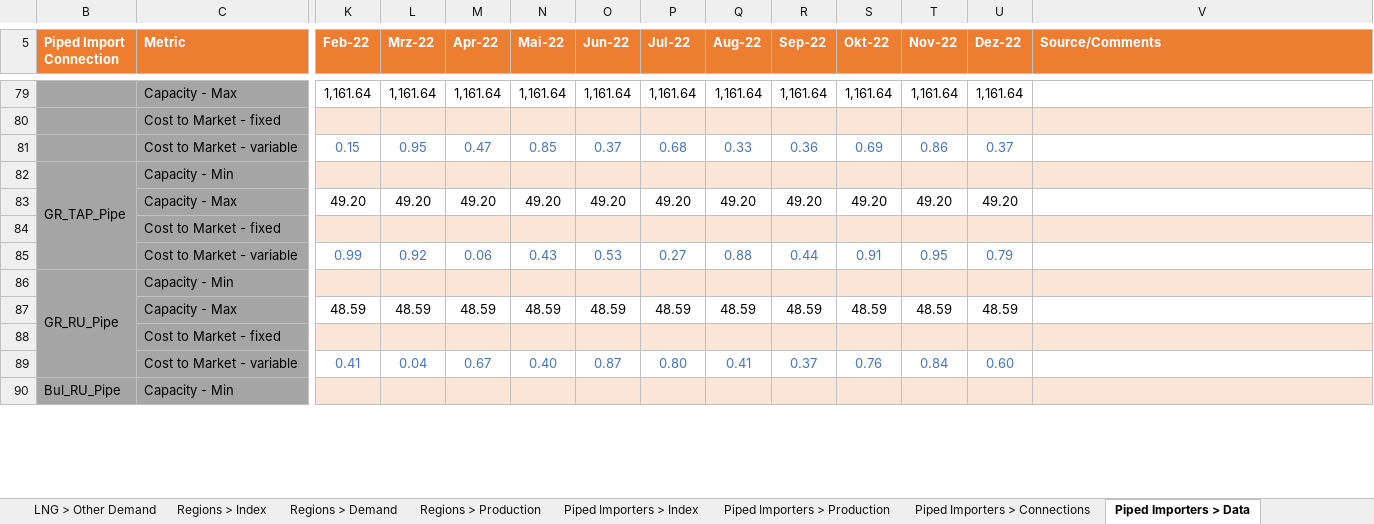
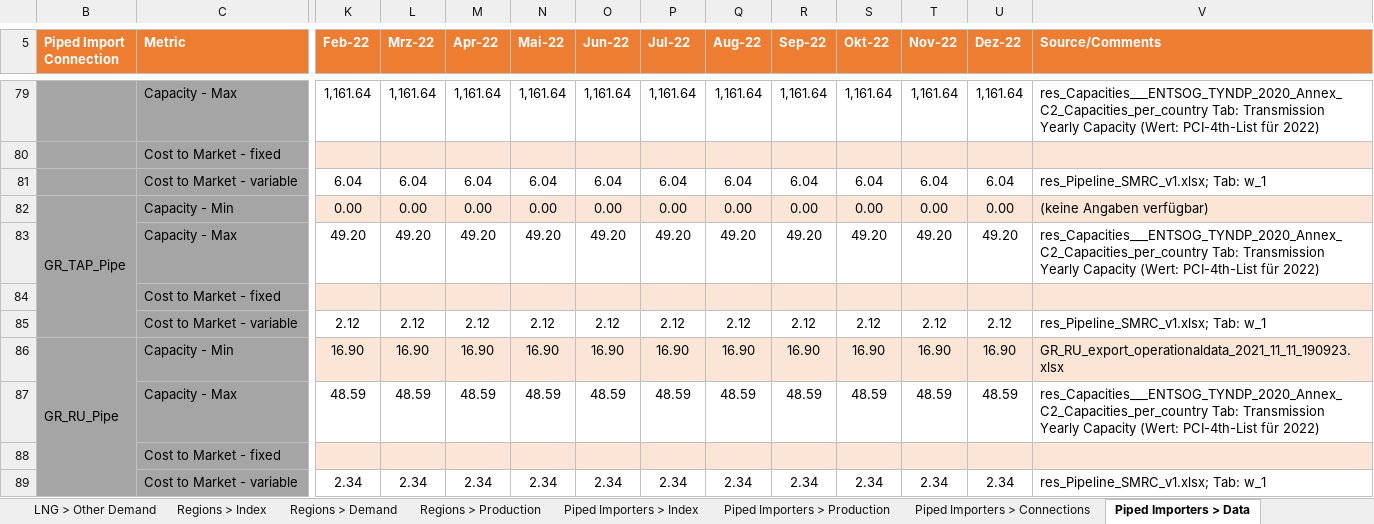
Before and after one commit to freichel/gasmarketmodel, an Excel workbook: gasmarketmodel/data/scenarios/master.xlsm, sheet Piped Importers > Data, drawn as a sheet; only a part is shown, gaps mark what is left out; values as stored, in another font and other column widths than the file's, no borders; conditional formats not drawn; removed rows and columns are numbered as before the commit, all else as after; rows hold the shown columns only; the diff covers the shown part only; the diff names each change by its address in the sheet, - before the commit and + after, or states it on an @@ line.

```diff
--- a/gasmarketmodel/data/scenarios/master.xlsm (sheet Piped Importers > Data)
+++ b/gasmarketmodel/data/scenarios/master.xlsm (sheet Piped Importers > Data)
-V79 (Source/Comments): (empty)
+V79 (Source/Comments): res_Capacities___ENTSOG_TYNDP_2020_Annex_C2_Capacities_per_country Tab: Transmission Yearly Capacity (Wert: PCI-4th-List für 2022)
-row 81:  | Cost to Market - variable | 0.15 | 0.95 | 0.47 | 0.85 | 0.37 | 0.68 | 0.33 | 0.36 | 0.69 | 0.86 | 0.37
-row 82: GR_TAP_Pipe | Capacity - Min
+row 81:  | Cost to Market - variable | 6.04 | 6.04 | 6.04 | 6.04 | 6.04 | 6.04 | 6.04 | 6.04 | 6.04 | 6.04 | 6.04 | res_Pipeline_SMRC_v1.xlsx; Tab: w_1
+row 82: GR_TAP_Pipe | Capacity - Min | 0.00 | 0.00 | 0.00 | 0.00 | 0.00 | 0.00 | 0.00 | 0.00 | 0.00 | 0.00 | 0.00 | (keine Angaben verfügbar)
-V83 (Source/Comments): (empty)
+V83 (Source/Comments): res_Capacities___ENTSOG_TYNDP_2020_Annex_C2_Capacities_per_country Tab: Transmission Yearly Capacity (Wert: PCI-4th-List für 2022)
-row 85:  | Cost to Market - variable | 0.99 | 0.92 | 0.06 | 0.43 | 0.53 | 0.27 | 0.88 | 0.44 | 0.91 | 0.95 | 0.79
-row 86: GR_RU_Pipe | Capacity - Min
+row 85:  | Cost to Market - variable | 2.12 | 2.12 | 2.12 | 2.12 | 2.12 | 2.12 | 2.12 | 2.12 | 2.12 | 2.12 | 2.12 | res_Pipeline_SMRC_v1.xlsx; Tab: w_1
+row 86: GR_RU_Pipe | Capacity - Min | 16.90 | 16.90 | 16.90 | 16.90 | 16.90 | 16.90 | 16.90 | 16.90 | 16.90 | 16.90 | 16.90 | GR_RU_export_operationaldata_2021_11_11_190923.xlsx
-V87 (Source/Comments): (empty)
+V87 (Source/Comments): res_Capacities___ENTSOG_TYNDP_2020_Annex_C2_Capacities_per_country Tab: Transmission Yearly Capacity (Wert: PCI-4th-List für 2022)
-row 89:  | Cost to Market - variable | 0.41 | 0.04 | 0.67 | 0.40 | 0.87 | 0.80 | 0.41 | 0.37 | 0.76 | 0.84 | 0.60
-row 90: Bul_RU_Pipe | Capacity - Min
+row 89:  | Cost to Market - variable | 2.34 | 2.34 | 2.34 | 2.34 | 2.34 | 2.34 | 2.34 | 2.34 | 2.34 | 2.34 | 2.34 | res_Pipeline_SMRC_v1.xlsx; Tab: w_1
```
Also changed, not shown: 43 added rows, 42 removed rows and 21 edited cells elsewhere in this sheet, sheet LNG > Price Curve, sheet LNG Importers > Data, sheet Connections > Data, sheet Piped Importers > Production, sheet Forex Conversions, sheet Storage > Index, 10 more sheets, formulas that keep their value, hidden cells, gasmarketmodel/data/params/template.xlsx, 7 other files.
